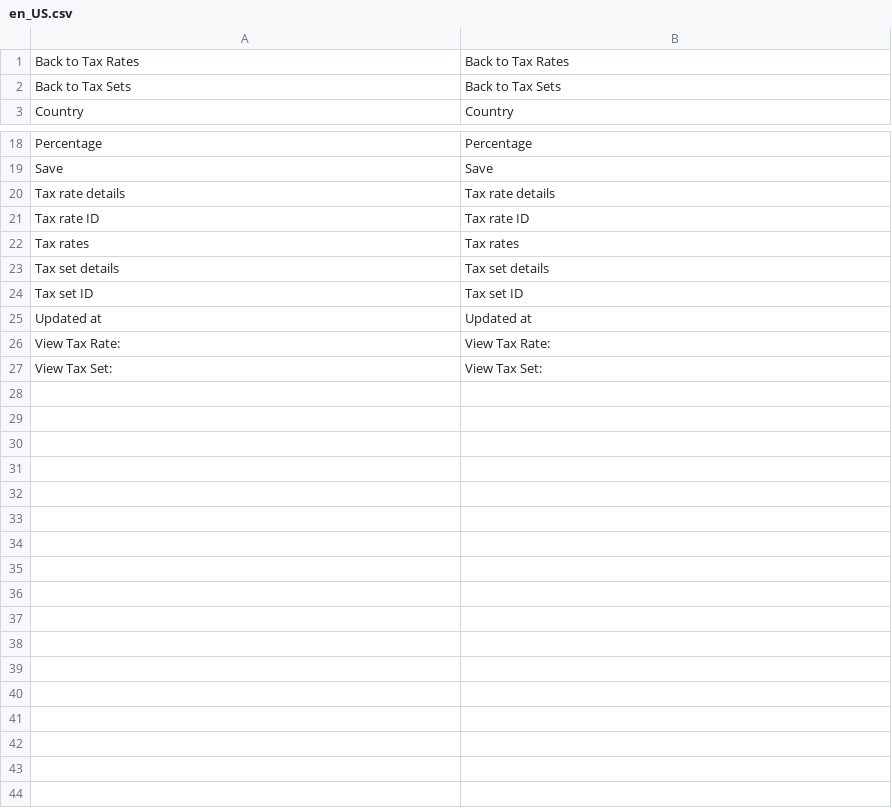
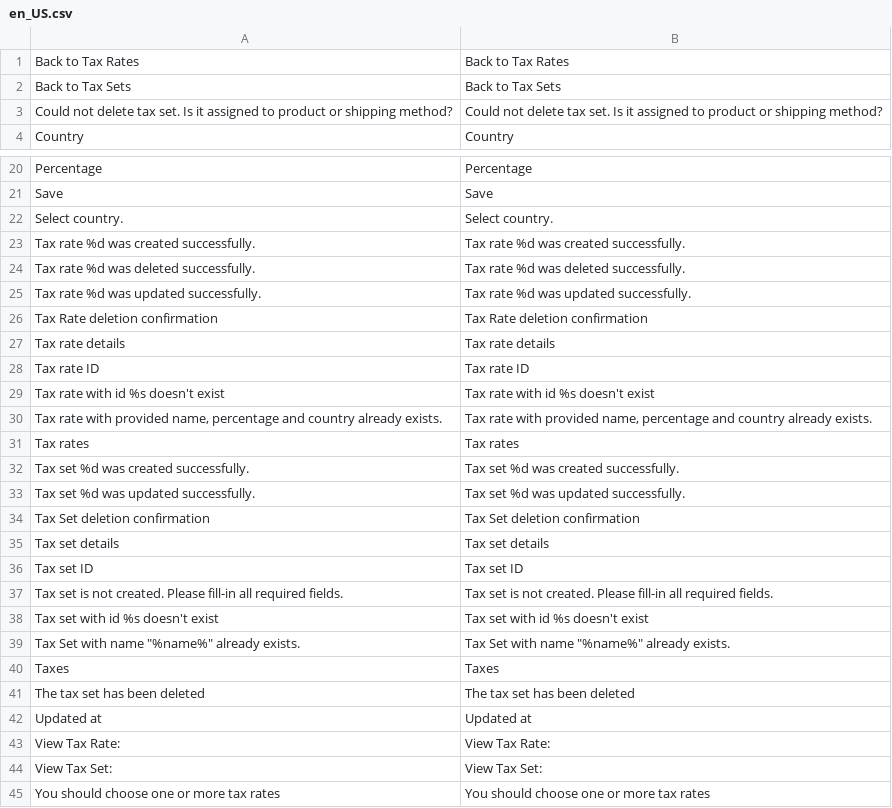
Before and after one commit to spryker/tax, a CSV file: data/translation/Zed/en_US.csv, drawn as a sheet; only a part is shown, gaps mark what is left out; the diff covers the shown part only; the diff names each change by its address in the sheet, - before the commit and + after, or states it on an @@ line.

Commit message:
CC-2323: Updated translation files

```diff
--- a/data/translation/Zed/en_US.csv
+++ b/data/translation/Zed/en_US.csv
+row 3: Could not delete tax set. Is it assigned to product or shipping method? | Could not delete tax set. Is it assigned to product or shipping method?
+row 22: Select country. | Select country.
+row 23: Tax rate %d was created successfully. | Tax rate %d was created successfully.
+row 24: Tax rate %d was deleted successfully. | Tax rate %d was deleted successfully.
+row 25: Tax rate %d was updated successfully. | Tax rate %d was updated successfully.
+row 26: Tax Rate deletion confirmation | Tax Rate deletion confirmation
+row 29: Tax rate with id %s doesn't exist | Tax rate with id %s doesn't exist
+row 30: Tax rate with provided name, percentage and country already exists. | Tax rate with provided name, percentage and country already exists.
+row 32: Tax set %d was created successfully. | Tax set %d was created successfully.
+row 33: Tax set %d was updated successfully. | Tax set %d was updated successfully.
+row 34: Tax Set deletion confirmation | Tax Set deletion confirmation
+row 37: Tax set is not created. Please fill-in all required fields. | Tax set is not created. Please fill-in all required fields.
+row 38: Tax set with id %s doesn't exist | Tax set with id %s doesn't exist
+row 39: Tax Set with name "%name%" already exists. | Tax Set with name "%name%" already exists.
+row 40: Taxes | Taxes
+row 41: The tax set has been deleted | The tax set has been deleted
+row 45: You should choose one or more tax rates | You should choose one or more tax rates
```
Also changed, not shown: 2 added rows and 1 removed row elsewhere in this file, data/translation/Zed/de_DE.csv.
